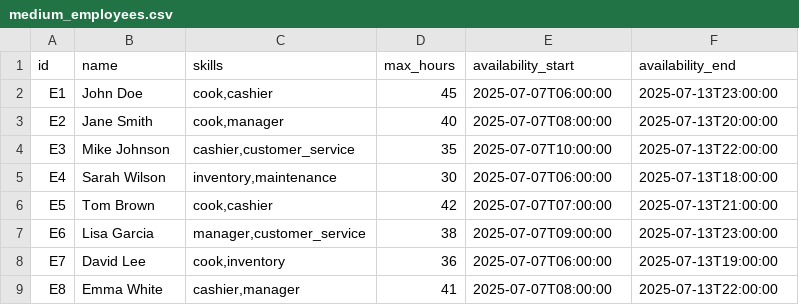
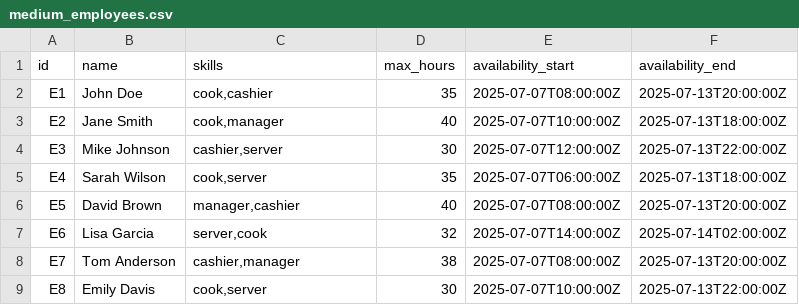
Before and after one commit to Andrew-Ayman123/Angular-Python-Time-Schedule-Manager, a CSV file: frontend/samples/medium_employees.csv, drawn as a sheet; only a part is shown; the diff covers the shown part only.

```diff
--- a/frontend/samples/medium_employees.csv
+++ b/frontend/samples/medium_employees.csv
@@ -1,9 +1,9 @@
 id,name,skills,max_hours,availability_start,availability_end
-E1,John Doe,"cook,cashier",45,2025-07-07T06:00:00,2025-07-13T23:00:00
-E2,Jane Smith,"cook,manager",40,2025-07-07T08:00:00,2025-07-13T20:00:00
-E3,Mike Johnson,"cashier,customer_service",35,2025-07-07T10:00:00,2025-07-13T22:00:00
-E4,Sarah Wilson,"inventory,maintenance",30,2025-07-07T06:00:00,2025-07-13T18:00:00
-E5,Tom Brown,"cook,cashier",42,2025-07-07T07:00:00,2025-07-13T21:00:00
-E6,Lisa Garcia,"manager,customer_service",38,2025-07-07T09:00:00,2025-07-13T23:00:00
-E7,David Lee,"cook,inventory",36,2025-07-07T06:00:00,2025-07-13T19:00:00
-E8,Emma White,"cashier,manager",41,2025-07-07T08:00:00,2025-07-13T22:00:00
+E1,John Doe,"cook,cashier",35,2025-07-07T08:00:00Z,2025-07-13T20:00:00Z
+E2,Jane Smith,"cook,manager",40,2025-07-07T10:00:00Z,2025-07-13T18:00:00Z
+E3,Mike Johnson,"cashier,server",30,2025-07-07T12:00:00Z,2025-07-13T22:00:00Z
+E4,Sarah Wilson,"cook,server",35,2025-07-07T06:00:00Z,2025-07-13T18:00:00Z
+E5,David Brown,"manager,cashier",40,2025-07-07T08:00:00Z,2025-07-13T20:00:00Z
+E6,Lisa Garcia,"server,cook",32,2025-07-07T14:00:00Z,2025-07-14T02:00:00Z
+E7,Tom Anderson,"cashier,manager",38,2025-07-07T08:00:00Z,2025-07-13T20:00:00Z
+E8,Emily Davis,"cook,server",30,2025-07-07T10:00:00Z,2025-07-13T22:00:00Z
```
Also changed, not shown: 159 edited cells elsewhere in this file, frontend/samples/complex_employees.csv, frontend/samples/complex_shifts.csv, 5 other files.
